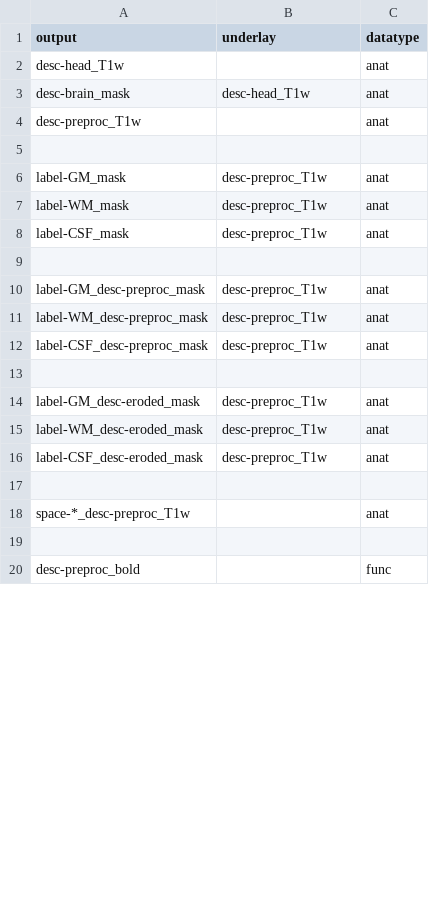
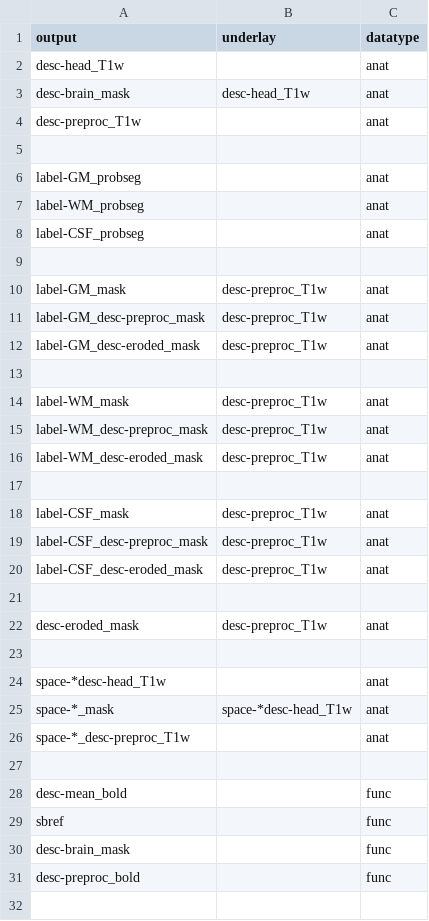
Before and after one commit to birajstha/bids_qc, a CSV file: CPACqc/overlay/overlay.csv, drawn as a sheet; only a part is shown; the diff covers the shown part only.

Commit message:
re-ordering the overlay.csv

```diff
--- a/CPACqc/overlay/overlay.csv
+++ b/CPACqc/overlay/overlay.csv
@@ -5,16 +5,28 @@ desc-preproc_T1w,,anat
 
+label-GM_probseg,,anat
+label-WM_probseg,,anat
+label-CSF_probseg,,anat
+
 label-GM_mask,desc-preproc_T1w,anat
+label-GM_desc-preproc_mask,desc-preproc_T1w,anat
+label-GM_desc-eroded_mask,desc-preproc_T1w,anat
+
 label-WM_mask,desc-preproc_T1w,anat
+label-WM_desc-preproc_mask,desc-preproc_T1w,anat
+label-WM_desc-eroded_mask,desc-preproc_T1w,anat
+
 label-CSF_mask,desc-preproc_T1w,anat
-
-label-GM_desc-preproc_mask,desc-preproc_T1w,anat
-label-WM_desc-preproc_mask,desc-preproc_T1w,anat
 label-CSF_desc-preproc_mask,desc-preproc_T1w,anat
-
-label-GM_desc-eroded_mask,desc-preproc_T1w,anat
-label-WM_desc-eroded_mask,desc-preproc_T1w,anat
 label-CSF_desc-eroded_mask,desc-preproc_T1w,anat
 
+desc-eroded_mask,desc-preproc_T1w,anat
+
+space-*desc-head_T1w,,anat
+space-*_mask,space-*desc-head_T1w,anat
 space-*_desc-preproc_T1w,,anat
 
+desc-mean_bold,,func
+sbref,,func
+desc-brain_mask,,func
 desc-preproc_bold,,func
+
```
Also changed, not shown: 1 added row and 2 edited cells elsewhere in this file, 1 other file.
